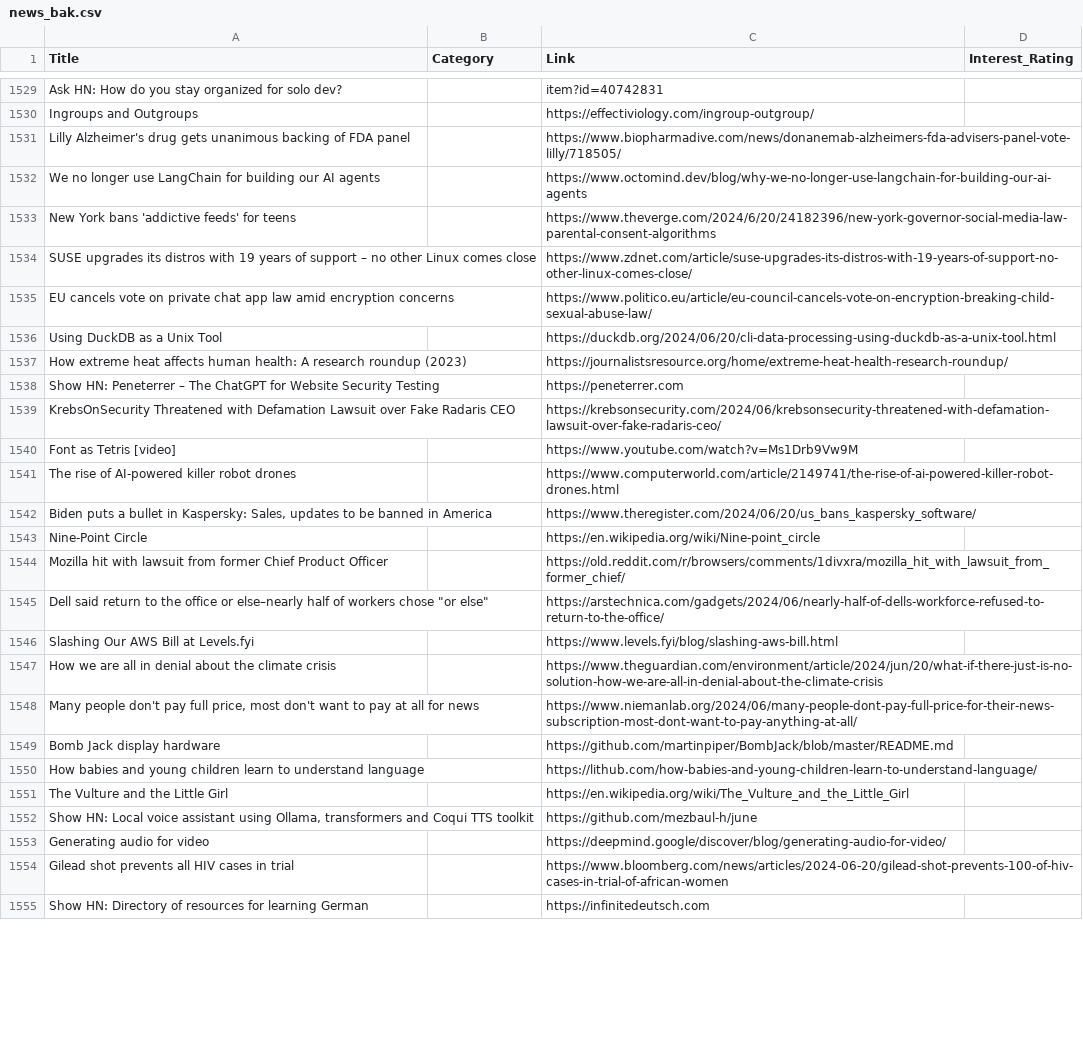
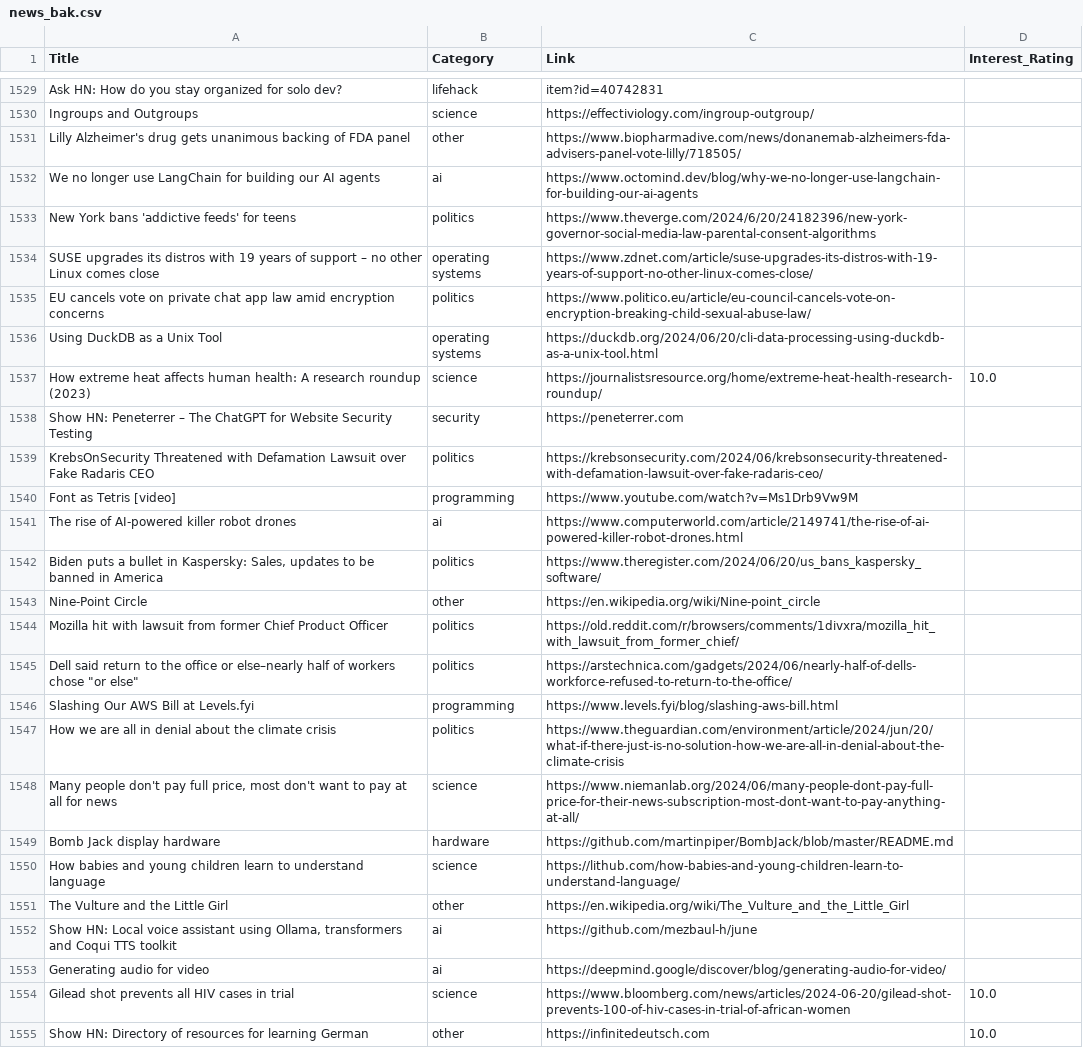
Before and after one commit to NxtPerfect/hacker-news-picker, a CSV file: data/news_bak.csv, drawn as a sheet; only a part is shown, gaps mark what is left out; the diff covers the shown part only; the diff names each change by its address in the sheet, - before the commit and + after, or states it on an @@ line.

```diff
--- a/data/news_bak.csv
+++ b/data/news_bak.csv
-B1529 (Category): (empty)
+B1529 (Category): lifehack
-B1530 (Category): (empty)
+B1530 (Category): science
-B1531 (Category): (empty)
+B1531 (Category): other
-B1532 (Category): (empty)
+B1532 (Category): ai
-B1533 (Category): (empty)
+B1533 (Category): politics
-B1534 (Category): (empty)
+B1534 (Category): operating systems
-B1535 (Category): (empty)
+B1535 (Category): politics
-B1536 (Category): (empty)
+B1536 (Category): operating systems
-B1537 (Category): (empty)
+B1537 (Category): science
-D1537 (Interest_Rating): (empty)
+D1537 (Interest_Rating): 10.0
-B1538 (Category): (empty)
+B1538 (Category): security
-B1539 (Category): (empty)
+B1539 (Category): politics
-B1540 (Category): (empty)
+B1540 (Category): programming
-B1541 (Category): (empty)
+B1541 (Category): ai
-B1542 (Category): (empty)
+B1542 (Category): politics
-B1543 (Category): (empty)
+B1543 (Category): other
-B1544:B1545 (Category): (empty)
+B1544:B1545 (Category): politics
-B1546 (Category): (empty)
+B1546 (Category): programming
-B1547 (Category): (empty)
+B1547 (Category): politics
-B1548 (Category): (empty)
+B1548 (Category): science
-B1549 (Category): (empty)
+B1549 (Category): hardware
-B1550 (Category): (empty)
+B1550 (Category): science
-B1551 (Category): (empty)
+B1551 (Category): other
-B1552:B1553 (Category): (empty)
+B1552:B1553 (Category): ai
-B1554 (Category): (empty)
+B1554 (Category): science
-D1554:D1555 (Interest_Rating): (empty)
+D1554:D1555 (Interest_Rating): 10.0
-B1555 (Category): (empty)
+B1555 (Category): other
```
Also changed, not shown: 31 added rows and 80 edited cells elsewhere in this file, 3 other files.
